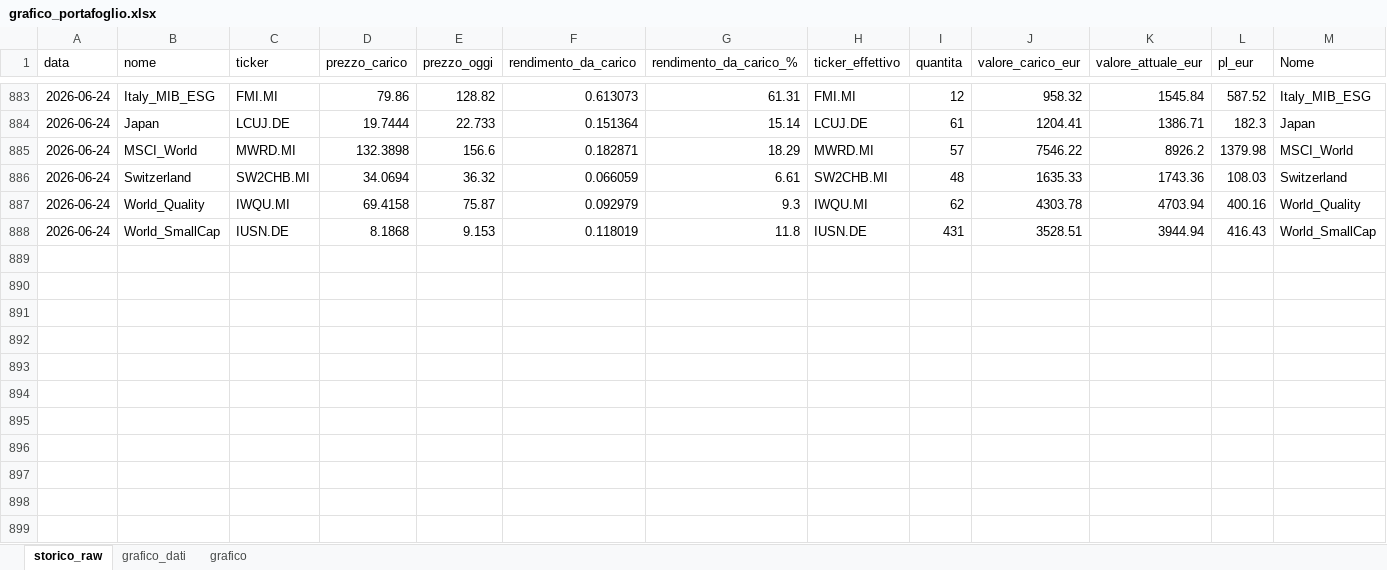
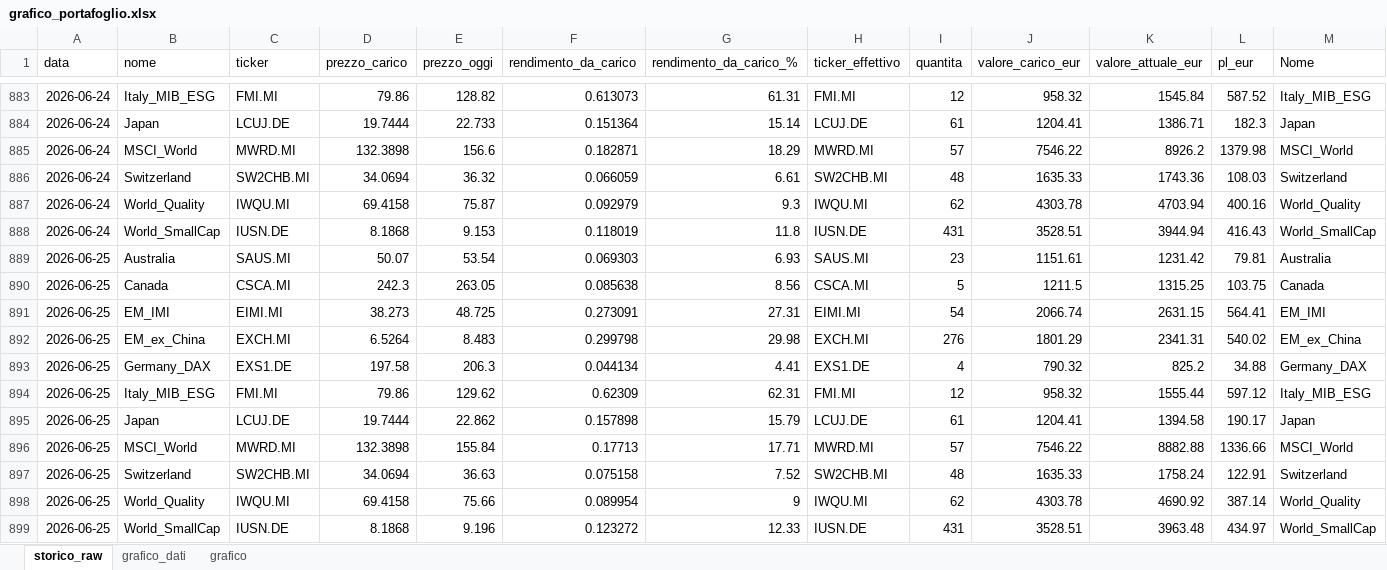
Before and after one commit to infozero1/etf-tracker, an Excel workbook: grafico_portafoglio.xlsx, sheet storico_raw, drawn as a sheet; only a part is shown, gaps mark what is left out; values as stored, in another font and other column widths than the file's, no borders; rows hold the shown columns only; the diff names each change by its address in the sheet, - before the commit and + after, or states it on an @@ line.

```diff
--- a/grafico_portafoglio.xlsx (sheet storico_raw)
+++ b/grafico_portafoglio.xlsx (sheet storico_raw)
+row 889: 2026-06-25 | Australia | SAUS.MI | 50.07 | 53.54 | 0.069303 | 6.93 | SAUS.MI | 23 | 1151.61 | 1231.42 | 79.81 | Australia
+row 890: 2026-06-25 | Canada | CSCA.MI | 242.3 | 263.05 | 0.085638 | 8.56 | CSCA.MI | 5 | 1211.5 | 1315.25 | 103.75 | Canada
+row 891: 2026-06-25 | EM_IMI | EIMI.MI | 38.273 | 48.725 | 0.273091 | 27.31 | EIMI.MI | 54 | 2066.74 | 2631.15 | 564.41 | EM_IMI
+row 892: 2026-06-25 | EM_ex_China | EXCH.MI | 6.5264 | 8.483 | 0.299798 | 29.98 | EXCH.MI | 276 | 1801.29 | 2341.31 | 540.02 | EM_ex_China
+row 893: 2026-06-25 | Germany_DAX | EXS1.DE | 197.58 | 206.3 | 0.044134 | 4.41 | EXS1.DE | 4 | 790.32 | 825.2 | 34.88 | Germany_DAX
+row 894: 2026-06-25 | Italy_MIB_ESG | FMI.MI | 79.86 | 129.62 | 0.62309 | 62.31 | FMI.MI | 12 | 958.32 | 1555.44 | 597.12 | Italy_MIB_ESG
+row 895: 2026-06-25 | Japan | LCUJ.DE | 19.7444 | 22.862 | 0.157898 | 15.79 | LCUJ.DE | 61 | 1204.41 | 1394.58 | 190.17 | Japan
+row 896: 2026-06-25 | MSCI_World | MWRD.MI | 132.3898 | 155.84 | 0.17713 | 17.71 | MWRD.MI | 57 | 7546.22 | 8882.88 | 1336.66 | MSCI_World
+row 897: 2026-06-25 | Switzerland | SW2CHB.MI | 34.0694 | 36.63 | 0.075158 | 7.52 | SW2CHB.MI | 48 | 1635.33 | 1758.24 | 122.91 | Switzerland
+row 898: 2026-06-25 | World_Quality | IWQU.MI | 69.4158 | 75.66 | 0.089954 | 9 | IWQU.MI | 62 | 4303.78 | 4690.92 | 387.14 | World_Quality
+row 899: 2026-06-25 | World_SmallCap | IUSN.DE | 8.1868 | 9.196 | 0.123272 | 12.33 | IUSN.DE | 431 | 3528.51 | 3963.48 | 434.97 | World_SmallCap
```
Also changed, not shown: sheet grafico_dati, charts or pictures, 1 other file.
